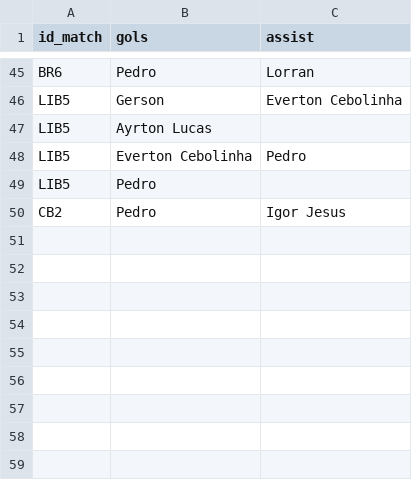
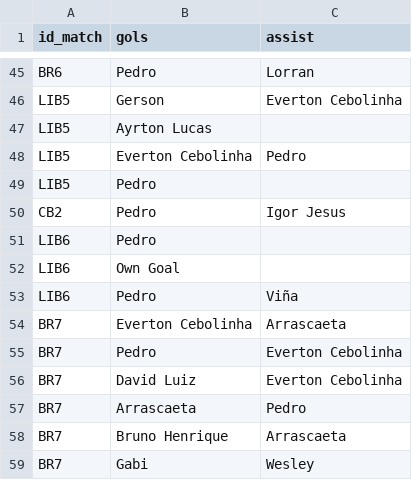
Before and after one commit to williamjouse/jogos-Flamengo-2024, a CSV file: data/processed/goal_scorers_2024.csv, drawn as a sheet; only a part is shown, gaps mark what is left out.

```diff
--- a/data/processed/goal_scorers_2024.csv
+++ b/data/processed/goal_scorers_2024.csv
@@ -50 +50,10 @@ LIB5,Pedro,
 CB2,Pedro,Igor Jesus
+LIB6,Pedro,
+LIB6,Own Goal,
+LIB6,Pedro,Viña
+BR7,Everton Cebolinha,Arrascaeta
+BR7,Pedro,Everton Cebolinha
+BR7,David Luiz, Everton Cebolinha
+BR7,Arrascaeta,Pedro
+BR7,Bruno Henrique,Arrascaeta
+BR7,Gabi,Wesley
```
Also changed, not shown: data/processed/matches_FLA2024.csv, data/processed/stats_FLA2024.csv, 9 other files.
